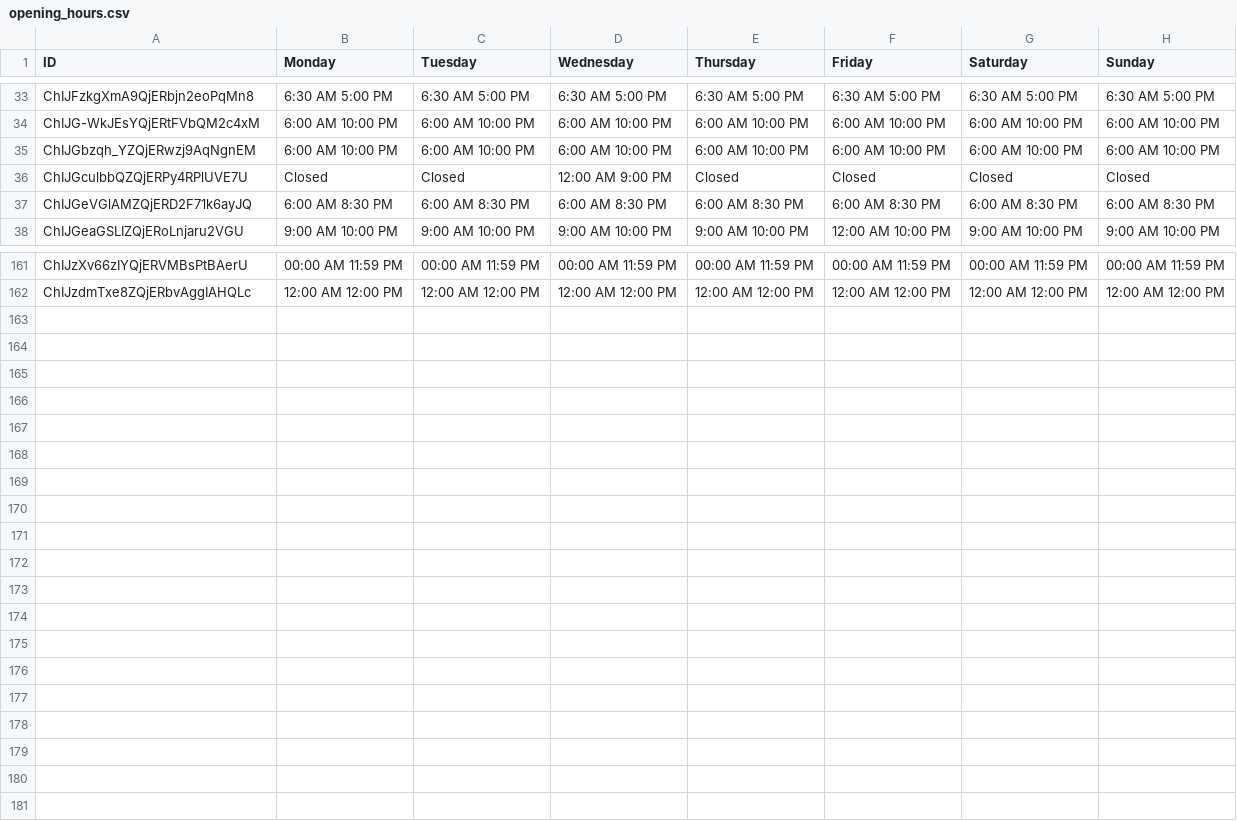
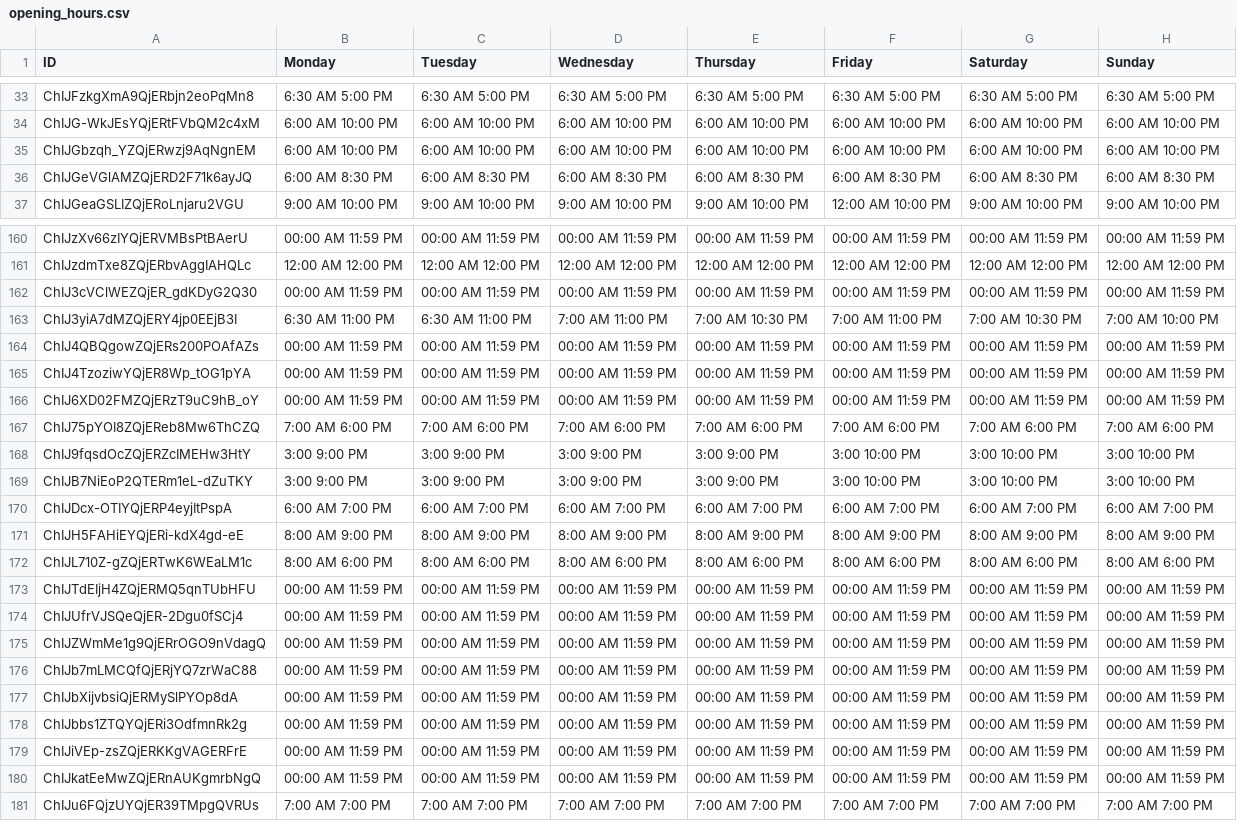
Before and after one commit to anhtuyetdut/Travel-Itinerary, a CSV file: data/opening_hours.csv, drawn as a sheet; only a part is shown, gaps mark what is left out.

Commit message:
check opening hours

```diff
--- a/data/opening_hours.csv
+++ b/data/opening_hours.csv
@@ -35,3 +35,2 @@ ChIJG-WkJEsYQjERtFVbQM2c4xM,6:00 AM 10:00 PM,6:00 AM 10:00 PM,6:00 AM 10:00 PM,6
 ChIJGbzqh_YZQjERwzj9AqNgnEM,6:00 AM 10:00 PM,6:00 AM 10:00 PM,6:00 AM 10:00 PM,6:00 AM 10:00 PM,6:00 AM 10:00 PM,6:00 AM 10:00 PM,6:00 AM 10:00 PM
-ChIJGculbbQZQjERPy4RPlUVE7U,Closed,Closed,12:00 AM 9:00 PM,Closed,Closed,Closed,Closed
 ChIJGeVGlAMZQjERD2F71k6ayJQ,6:00 AM 8:30 PM,6:00 AM 8:30 PM,6:00 AM 8:30 PM,6:00 AM 8:30 PM,6:00 AM 8:30 PM,6:00 AM 8:30 PM,6:00 AM 8:30 PM
@@ -162 +161,21 @@ ChIJzXv66zIYQjERVMBsPtBAerU,00:00 AM  11:59 PM,00:00 AM  11:59 PM,00:00 AM  11:5
 ChIJzdmTxe8ZQjERbvAggIAHQLc,12:00 AM 12:00 PM,12:00 AM 12:00 PM,12:00 AM 12:00 PM,12:00 AM 12:00 PM,12:00 AM 12:00 PM,12:00 AM 12:00 PM,12:00 AM 12:00 PM
+ChIJ3cVClWEZQjER_gdKDyG2Q30,00:00 AM  11:59 PM,00:00 AM  11:59 PM,00:00 AM  11:59 PM,00:00 AM  11:59 PM,00:00 AM  11:59 PM,00:00 AM  11:59 PM,00:00 AM  11:59 PM
+ChIJ3yiA7dMZQjERY4jp0EEjB3I,6:30 AM 11:00 PM,6:30 AM 11:00 PM,7:00 AM 11:00 PM,7:00 AM 10:30 PM,7:00 AM 11:00 PM,7:00 AM 10:30 PM,7:00 AM 10:00 PM
+ChIJ4QBQgowZQjERs200POAfAZs,00:00 AM  11:59 PM,00:00 AM  11:59 PM,00:00 AM  11:59 PM,00:00 AM  11:59 PM,00:00 AM  11:59 PM,00:00 AM  11:59 PM,00:00 AM  11:59 PM
+ChIJ4TzoziwYQjER8Wp_tOG1pYA,00:00 AM  11:59 PM,00:00 AM  11:59 PM,00:00 AM  11:59 PM,00:00 AM  11:59 PM,00:00 AM  11:59 PM,00:00 AM  11:59 PM,00:00 AM  11:59 PM
+ChIJ6XD02FMZQjERzT9uC9hB_oY,00:00 AM  11:59 PM,00:00 AM  11:59 PM,00:00 AM  11:59 PM,00:00 AM  11:59 PM,00:00 AM  11:59 PM,00:00 AM  11:59 PM,00:00 AM  11:59 PM
+ChIJ75pYOI8ZQjEReb8Mw6ThCZQ,7:00 AM 6:00 PM,7:00 AM 6:00 PM,7:00 AM 6:00 PM,7:00 AM 6:00 PM,7:00 AM 6:00 PM,7:00 AM 6:00 PM,7:00 AM 6:00 PM
+ChIJ9fqsdOcZQjERZcIMEHw3HtY,3:00 9:00 PM,3:00 9:00 PM,3:00 9:00 PM,3:00 9:00 PM,3:00 10:00 PM,3:00 10:00 PM,3:00 10:00 PM
+ChIJB7NiEoP2QTERm1eL-dZuTKY,3:00 9:00 PM,3:00 9:00 PM,3:00 9:00 PM,3:00 9:00 PM,3:00 10:00 PM,3:00 10:00 PM,3:00 10:00 PM
+ChIJDcx-OTIYQjERP4eyjItPspA,6:00 AM 7:00 PM,6:00 AM 7:00 PM,6:00 AM 7:00 PM,6:00 AM 7:00 PM,6:00 AM 7:00 PM,6:00 AM 7:00 PM,6:00 AM 7:00 PM
+ChIJH5FAHiEYQjERi-kdX4gd-eE,8:00 AM 9:00 PM,8:00 AM 9:00 PM,8:00 AM 9:00 PM,8:00 AM 9:00 PM,8:00 AM 9:00 PM,8:00 AM 9:00 PM,8:00 AM 9:00 PM
+ChIJL710Z-gZQjERTwK6WEaLM1c,8:00 AM 6:00 PM,8:00 AM 6:00 PM,8:00 AM 6:00 PM,8:00 AM 6:00 PM,8:00 AM 6:00 PM,8:00 AM 6:00 PM,8:00 AM 6:00 PM
+ChIJTdEIjH4ZQjERMQ5qnTUbHFU,00:00 AM  11:59 PM,00:00 AM  11:59 PM,00:00 AM  11:59 PM,00:00 AM  11:59 PM,00:00 AM  11:59 PM,00:00 AM  11:59 PM,00:00 AM  11:59 PM
+ChIJUfrVJSQeQjER-2Dgu0fSCj4,00:00 AM  11:59 PM,00:00 AM  11:59 PM,00:00 AM  11:59 PM,00:00 AM  11:59 PM,00:00 AM  11:59 PM,00:00 AM  11:59 PM,00:00 AM  11:59 PM
+ChIJZWmMe1g9QjERrOGO9nVdagQ,00:00 AM  11:59 PM,00:00 AM  11:59 PM,00:00 AM  11:59 PM,00:00 AM  11:59 PM,00:00 AM  11:59 PM,00:00 AM  11:59 PM,00:00 AM  11:59 PM
+ChIJb7mLMCQfQjERjYQ7zrWaC88,00:00 AM  11:59 PM,00:00 AM  11:59 PM,00:00 AM  11:59 PM,00:00 AM  11:59 PM,00:00 AM  11:59 PM,00:00 AM  11:59 PM,00:00 AM  11:59 PM
+ChIJbXijvbsiQjERMySlPYOp8dA,00:00 AM  11:59 PM,00:00 AM  11:59 PM,00:00 AM  11:59 PM,00:00 AM  11:59 PM,00:00 AM  11:59 PM,00:00 AM  11:59 PM,00:00 AM  11:59 PM
+ChIJbbs1ZTQYQjERi3OdfmnRk2g,00:00 AM  11:59 PM,00:00 AM  11:59 PM,00:00 AM  11:59 PM,00:00 AM  11:59 PM,00:00 AM  11:59 PM,00:00 AM  11:59 PM,00:00 AM  11:59 PM
+ChIJiVEp-zsZQjERKKgVAGERFrE,00:00 AM  11:59 PM,00:00 AM  11:59 PM,00:00 AM  11:59 PM,00:00 AM  11:59 PM,00:00 AM  11:59 PM,00:00 AM  11:59 PM,00:00 AM  11:59 PM
+ChIJkatEeMwZQjERnAUKgmrbNgQ,00:00 AM  11:59 PM,00:00 AM  11:59 PM,00:00 AM  11:59 PM,00:00 AM  11:59 PM,00:00 AM  11:59 PM,00:00 AM  11:59 PM,00:00 AM  11:59 PM
+ChIJu6FQjzUYQjER39TMpgQVRUs,7:00 AM 7:00 PM,7:00 AM 7:00 PM,7:00 AM 7:00 PM,7:00 AM 7:00 PM,7:00 AM 7:00 PM,7:00 AM 7:00 PM,7:00 AM 7:00 PM
```
Also changed, not shown: data/FinalData.csv, 2 other files.
